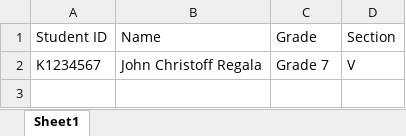
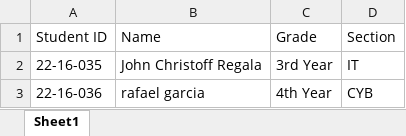
Before and after one commit to garciar777/Computer_InventoryManagement, an Excel workbook: students.xlsx, sheet Sheet1, drawn as a sheet; values as stored, in another font and other column widths than the file's, no borders; removed rows and columns are numbered as before the commit, all else as after; the diff names each change by its address in the sheet, - before the commit and + after, or states it on an @@ line.

```diff
--- a/students.xlsx (sheet Sheet1)
+++ b/students.xlsx (sheet Sheet1)
-row 2: K1234567 | John Christoff Regala | Grade 7 | V
+row 2: 22-16-035 | John Christoff Regala | 3rd Year | IT
+row 3: 22-16-036 | rafael garcia | 4th Year | CYB
```
Also changed, not shown: 2 other files.
